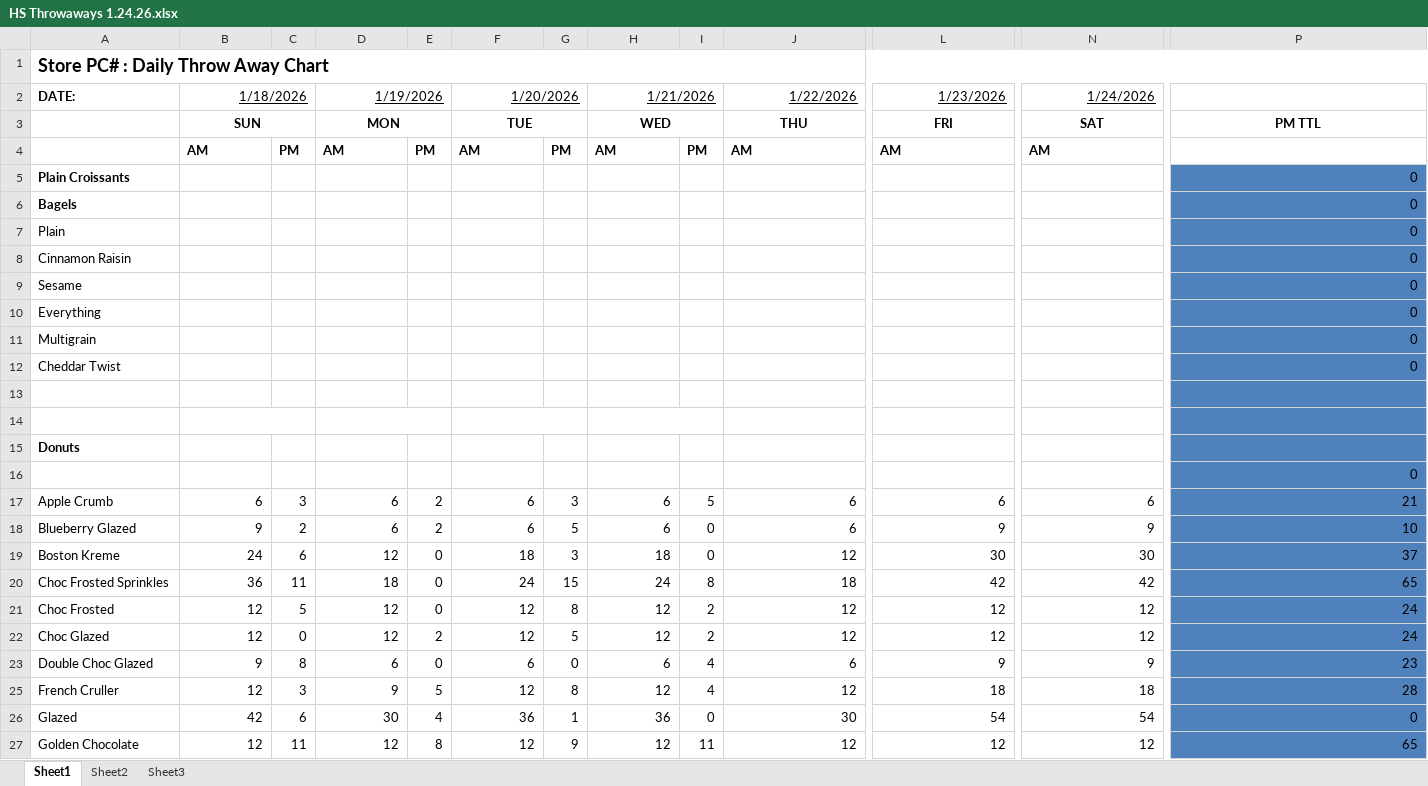
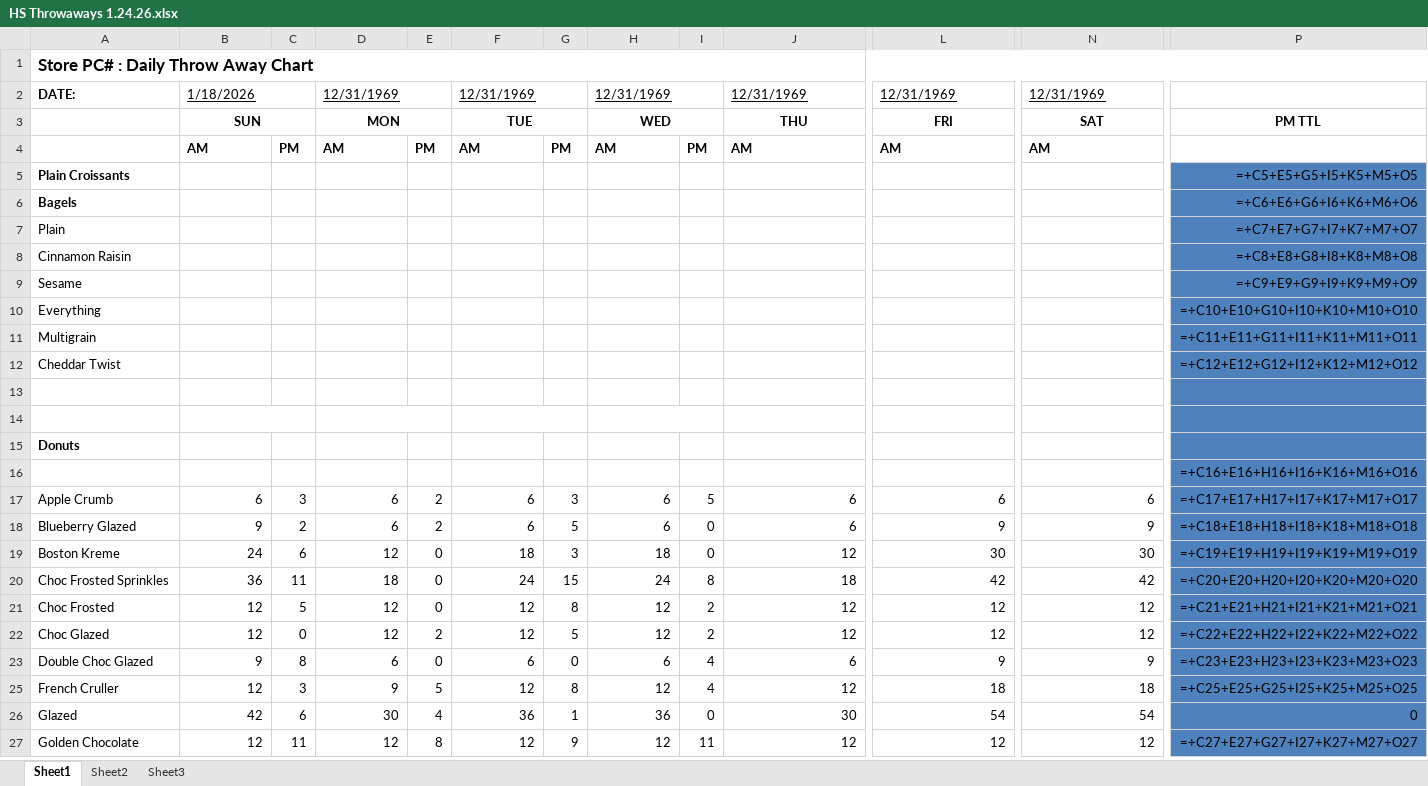
Before and after one commit to Neil1355/Dunkin-Demand-Intelligence, an Excel workbook: backend/scripts/HS Throwaways 1.24.26.xlsx, sheet Sheet1, drawn as a sheet; only a part is shown, gaps mark what is left out; values as stored, in another font and other column widths than the file's, no borders; formulas without a stored value are shown as written; the diff covers the shown part only; the diff names each change by its address in the sheet, - before the commit and + after, or states it on an @@ line.

```diff
--- a/backend/scripts/HS Throwaways 1.24.26.xlsx (sheet Sheet1)
+++ b/backend/scripts/HS Throwaways 1.24.26.xlsx (sheet Sheet1)
@@ A1 text size: smaller @@
-B2 alignment: right
+B2 alignment: left
-D2: 1/19/2026
+D2: 12/31/1969
-D2 alignment: right
+D2 alignment: left
-F2: 1/20/2026
+F2: 12/31/1969
-F2 alignment: right
+F2 alignment: left
-H2: 1/21/2026
+H2: 12/31/1969
-H2 alignment: right
+H2 alignment: left
-J2: 1/22/2026
+J2: 12/31/1969
-J2 alignment: right
+J2 alignment: left
-L2: 1/23/2026
+L2: 12/31/1969
-L2 alignment: right
+L2 alignment: left
-N2: 1/24/2026
+N2: 12/31/1969
-N2 alignment: right
+N2 alignment: left
-P5: 0
+P5: =+C5+E5+G5+I5+K5+M5+O5
-P6: 0
+P6: =+C6+E6+G6+I6+K6+M6+O6
-P7: 0
+P7: =+C7+E7+G7+I7+K7+M7+O7
-P8: 0
+P8: =+C8+E8+G8+I8+K8+M8+O8
-P9: 0
+P9: =+C9+E9+G9+I9+K9+M9+O9
-P10: 0
+P10: =+C10+E10+G10+I10+K10+M10+O10
-P11: 0
+P11: =+C11+E11+G11+I11+K11+M11+O11
-P12: 0
+P12: =+C12+E12+G12+I12+K12+M12+O12
-P16: 0
+P16: =+C16+E16+H16+I16+K16+M16+O16
-P17: 21
+P17: =+C17+E17+H17+I17+K17+M17+O17
-P18: 10
+P18: =+C18+E18+H18+I18+K18+M18+O18
-P19: 37
+P19: =+C19+E19+H19+I19+K19+M19+O19
-P20: 65
+P20: =+C20+E20+H20+I20+K20+M20+O20
-P21: 24
+P21: =+C21+E21+H21+I21+K21+M21+O21
-P22: 24
+P22: =+C22+E22+H22+I22+K22+M22+O22
-P23: 23
+P23: =+C23+E23+H23+I23+K23+M23+O23
-P25: 28
+P25: =+C25+E25+G25+I25+K25+M25+O25
-P27: 65
+P27: =+C27+E27+G27+I27+K27+M27+O27
```
Also changed, not shown: 3 added rows, 3 removed rows, 31 edited cells and cell formats elsewhere in this sheet, hidden cells, 4 other files.
